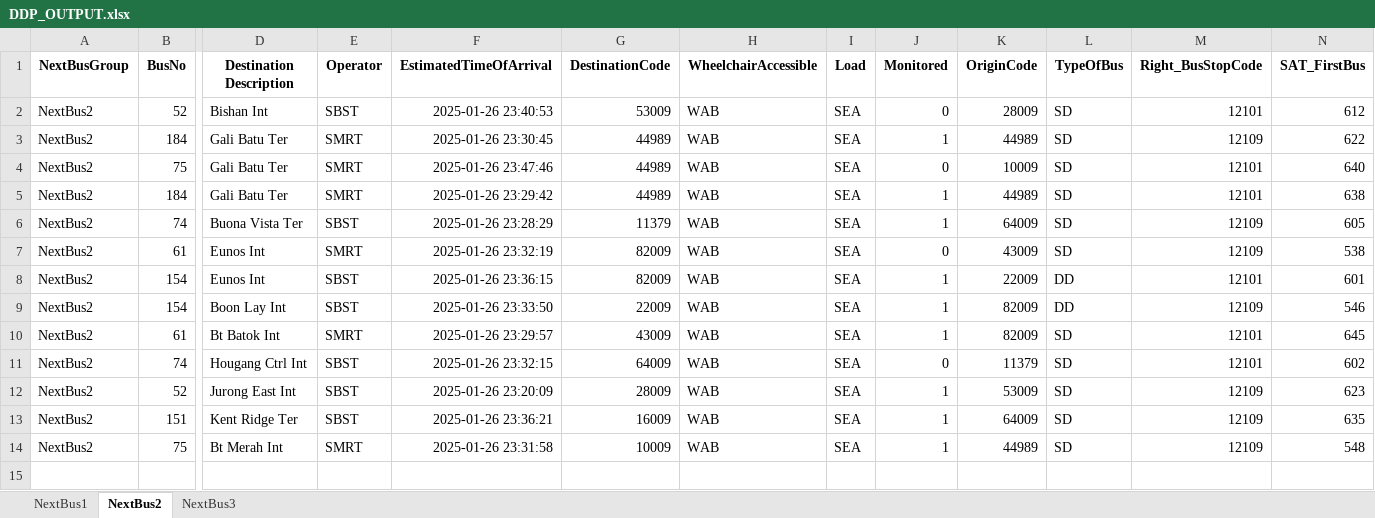
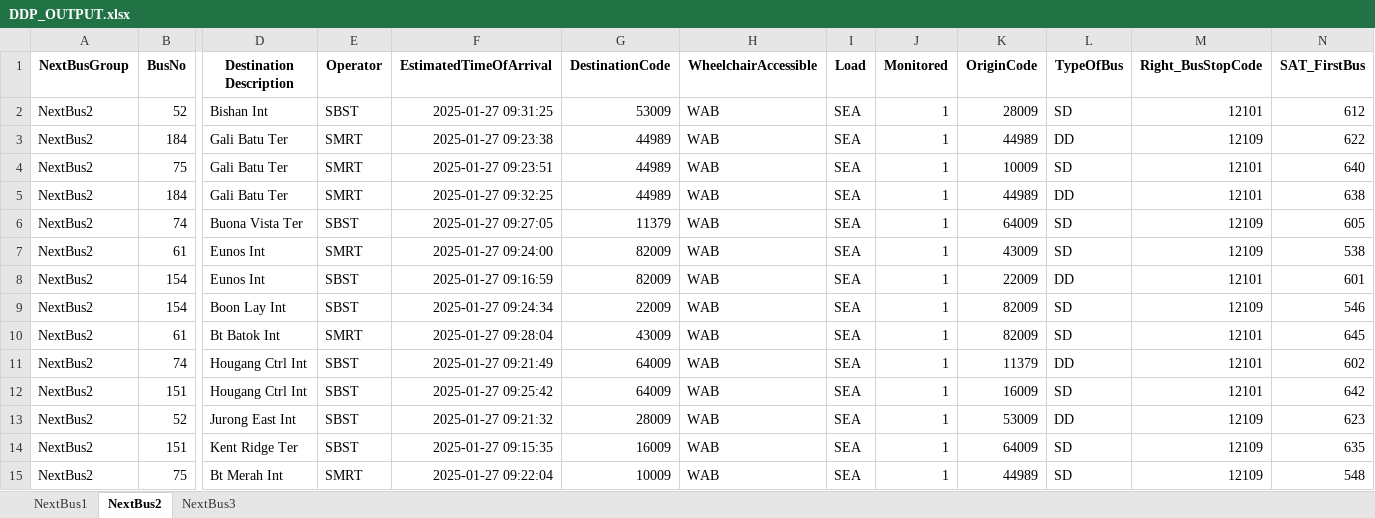
Before and after one commit to sophie-aje/test-ddp-1, an Excel workbook: path/in/repo/DDP_OUTPUT.xlsx, sheet NextBus2, drawn as a sheet; only a part is shown, gaps mark what is left out; values as stored, in another font and other column widths than the file's, no borders; addresses are those after the commit; rows hold the shown columns only; the diff names each change by its address in the sheet, - before the commit and + after, or states it on an @@ line.

```diff
--- a/path/in/repo/DDP_OUTPUT.xlsx (sheet NextBus2)
+++ b/path/in/repo/DDP_OUTPUT.xlsx (sheet NextBus2)
-F2 (EstimatedTimeOfArrival): 2025-01-26 23:40:53
+F2 (EstimatedTimeOfArrival): 2025-01-27 09:31:25
-J2 (Monitored): 0
+J2 (Monitored): 1
-F3 (EstimatedTimeOfArrival): 2025-01-26 23:30:45
+F3 (EstimatedTimeOfArrival): 2025-01-27 09:23:38
-L3 (TypeOfBus): SD
+L3 (TypeOfBus): DD
-F4 (EstimatedTimeOfArrival): 2025-01-26 23:47:46
+F4 (EstimatedTimeOfArrival): 2025-01-27 09:23:51
-J4 (Monitored): 0
+J4 (Monitored): 1
-F5 (EstimatedTimeOfArrival): 2025-01-26 23:29:42
+F5 (EstimatedTimeOfArrival): 2025-01-27 09:32:25
-L5 (TypeOfBus): SD
+L5 (TypeOfBus): DD
-F6 (EstimatedTimeOfArrival): 2025-01-26 23:28:29
+F6 (EstimatedTimeOfArrival): 2025-01-27 09:27:05
-F7 (EstimatedTimeOfArrival): 2025-01-26 23:32:19
+F7 (EstimatedTimeOfArrival): 2025-01-27 09:24:00
-J7 (Monitored): 0
+J7 (Monitored): 1
-F8 (EstimatedTimeOfArrival): 2025-01-26 23:36:15
+F8 (EstimatedTimeOfArrival): 2025-01-27 09:16:59
-F9 (EstimatedTimeOfArrival): 2025-01-26 23:33:50
+F9 (EstimatedTimeOfArrival): 2025-01-27 09:24:34
-L9 (TypeOfBus): DD
+L9 (TypeOfBus): SD
-F10 (EstimatedTimeOfArrival): 2025-01-26 23:29:57
+F10 (EstimatedTimeOfArrival): 2025-01-27 09:28:04
-F11 (EstimatedTimeOfArrival): 2025-01-26 23:32:15
+F11 (EstimatedTimeOfArrival): 2025-01-27 09:21:49
-J11 (Monitored): 0
+J11 (Monitored): 1
-L11 (TypeOfBus): SD
+L11 (TypeOfBus): DD
+row 12: NextBus2 | 151 | Hougang Ctrl Int | SBST | 2025-01-27 09:25:42 | 64009 | WAB | SEA | 1 | 16009 | SD | 12101 | 642
-F13 (EstimatedTimeOfArrival): 2025-01-26 23:20:09
+F13 (EstimatedTimeOfArrival): 2025-01-27 09:21:32
-L13 (TypeOfBus): SD
+L13 (TypeOfBus): DD
-F14 (EstimatedTimeOfArrival): 2025-01-26 23:36:21
+F14 (EstimatedTimeOfArrival): 2025-01-27 09:15:35
-F15 (EstimatedTimeOfArrival): 2025-01-26 23:31:58
+F15 (EstimatedTimeOfArrival): 2025-01-27 09:22:04
```
Also changed, not shown: sheet NextBus1.
